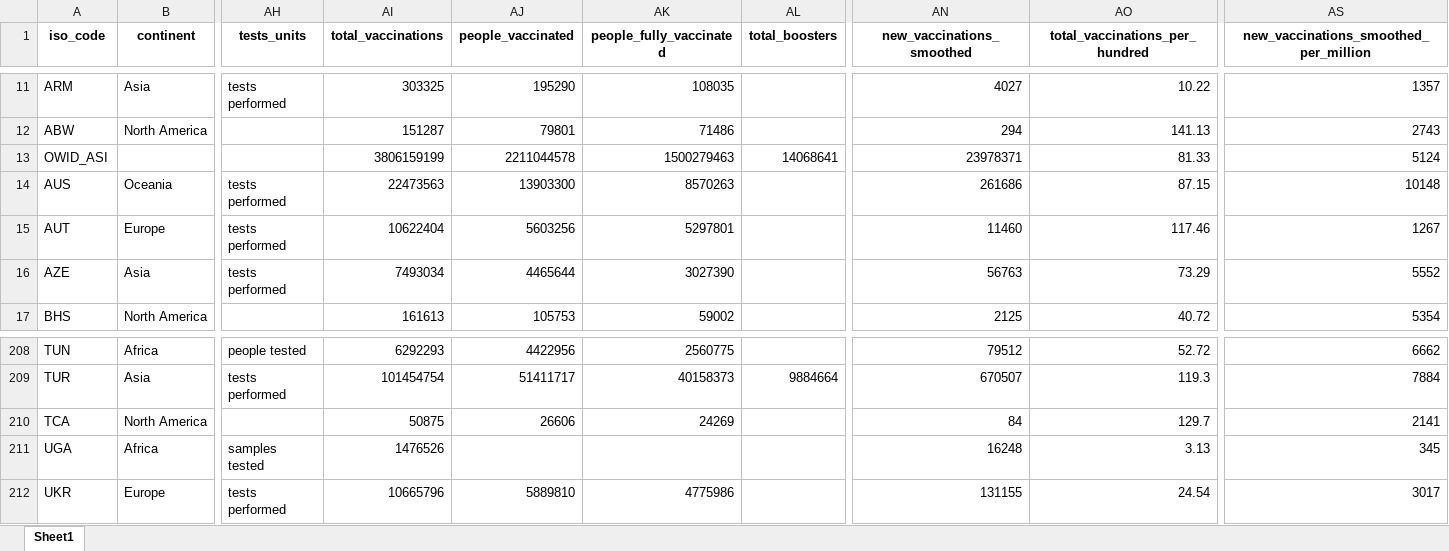
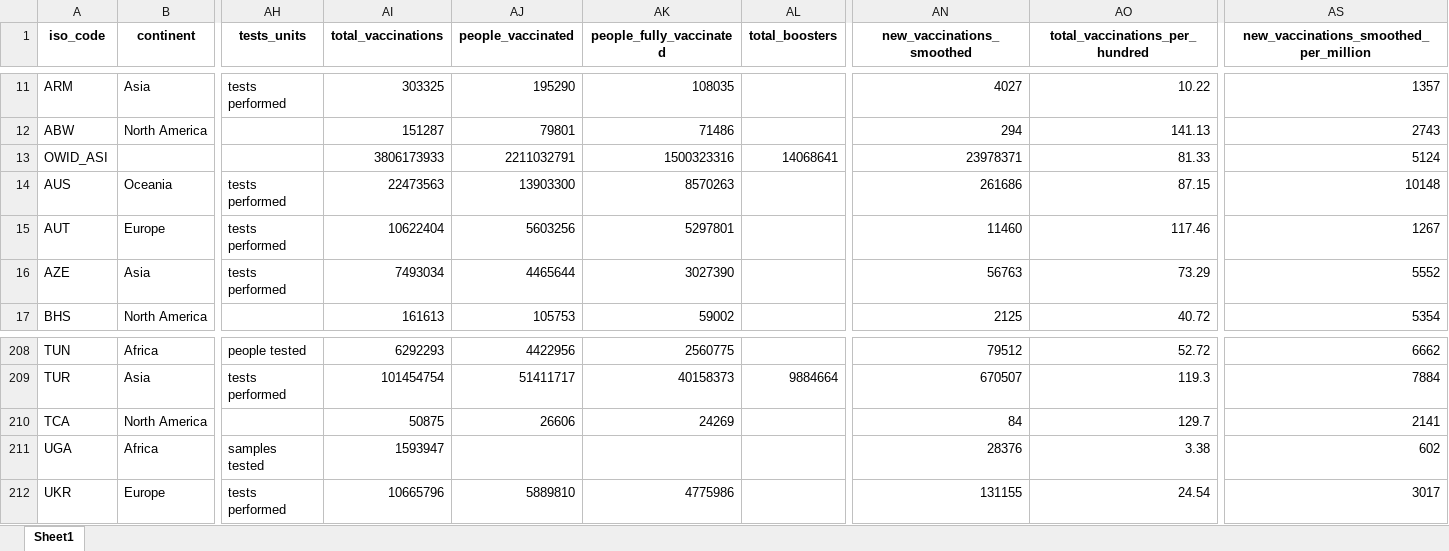
Before and after one commit to upamapsb/Upama, an Excel workbook: public/data/latest/owid-covid-latest.xlsx, sheet Sheet1, drawn as a sheet; only a part is shown, gaps mark what is left out; values as stored, in another font and other column widths than the file's, no borders; the diff covers the shown part only; the diff names each change by its address in the sheet, - before the commit and + after, or states it on an @@ line.

```diff
--- a/public/data/latest/owid-covid-latest.xlsx (sheet Sheet1)
+++ b/public/data/latest/owid-covid-latest.xlsx (sheet Sheet1)
-AI13 (total_vaccinations): 3806159199
+AI13 (total_vaccinations): 3806173933
-AJ13 (people_vaccinated): 2211044578
+AJ13 (people_vaccinated): 2211032791
-AK13 (people_fully_vaccinated): 1500279463
+AK13 (people_fully_vaccinated): 1500323316
-AI211 (total_vaccinations): 1476526
+AI211 (total_vaccinations): 1593947
-AN211 (new_vaccinations_smoothed): 16248
+AN211 (new_vaccinations_smoothed): 28376
-AO211 (total_vaccinations_per_hundred): 3.13
+AO211 (total_vaccinations_per_hundred): 3.38
-AS211: 345
+AS211: 602
```
Also changed, not shown: 31 edited cells elsewhere in this sheet, 22 other files.
